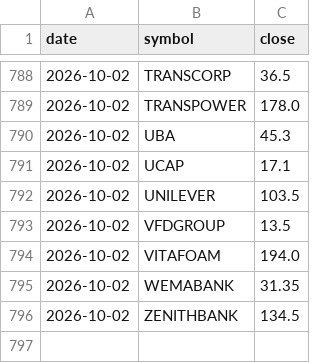
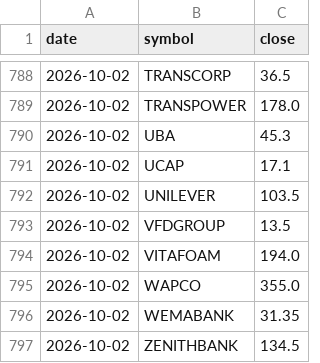
Before and after one commit to samebimo10-cpu/Stock-, a CSV file: data/cache/ngx_history.csv, drawn as a sheet; only a part is shown, gaps mark what is left out; the diff names each change by its address in the sheet, - before the commit and + after, or states it on an @@ line.

```diff
--- a/data/cache/ngx_history.csv
+++ b/data/cache/ngx_history.csv
+row 795: 2026-10-02 | WAPCO | 355.0
```
Also changed, not shown: data/cache/ngx_board.csv, data/cache/ngx_prices.csv, 7 other files.
